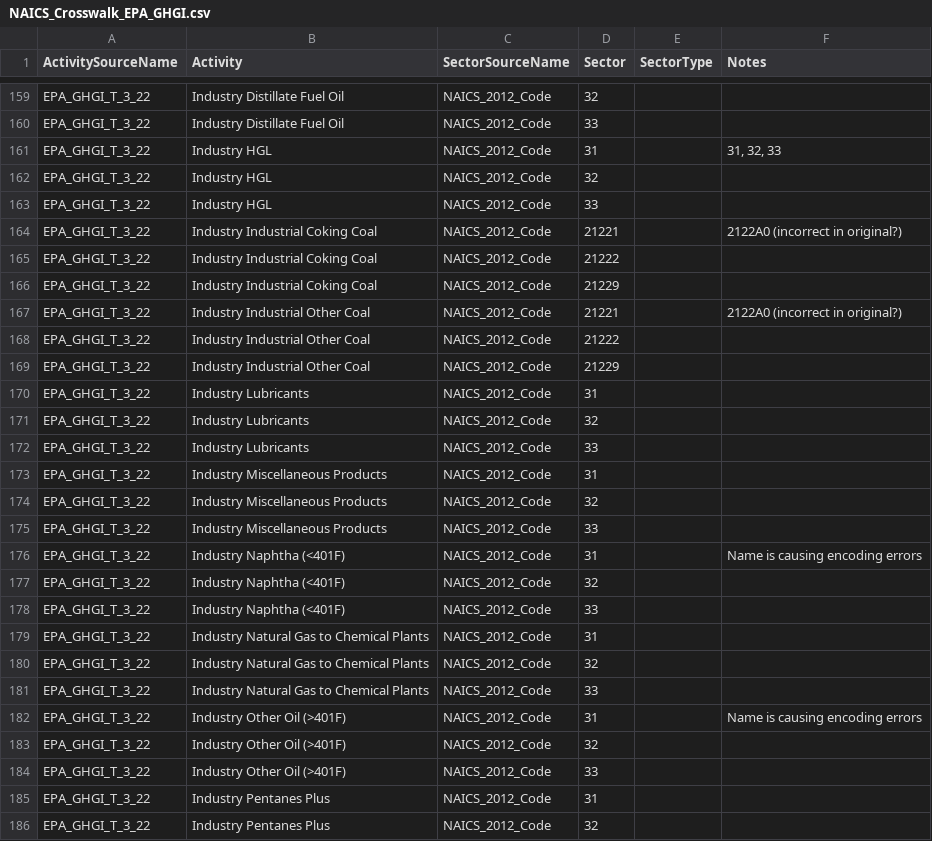
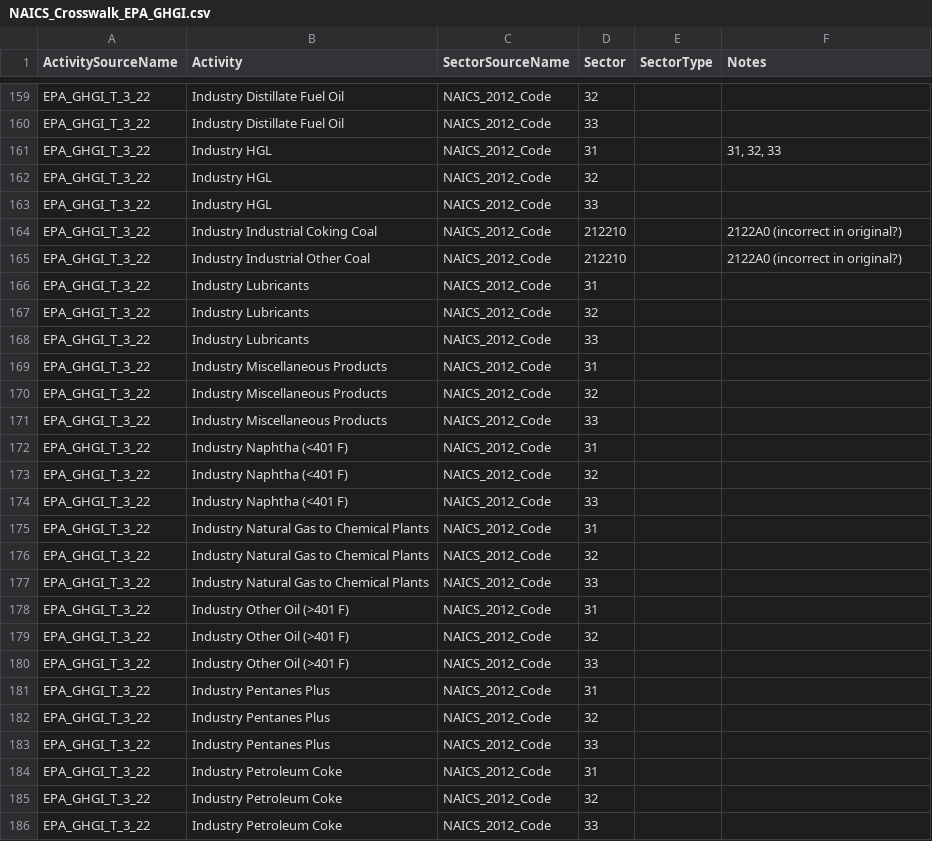
Before and after one commit to USEPA/flowsa, a CSV file: flowsa/data/activitytosectormapping/NAICS_Crosswalk_EPA_GHGI.csv, drawn as a sheet; only a part is shown, gaps mark what is left out; the shorter side is filled out with more unchanged rows; removed rows and columns are numbered as before the commit, all else as after; the diff names each change by its address in the sheet, - before the commit and + after, or states it on an @@ line.

Commit message:
3_22: remove special characters; update use of industrial coal

```diff
--- a/flowsa/data/activitytosectormapping/NAICS_Crosswalk_EPA_GHGI.csv
+++ b/flowsa/data/activitytosectormapping/NAICS_Crosswalk_EPA_GHGI.csv
-D164 (Sector): 21221
+D164 (Sector): 212210
-row 165: EPA_GHGI_T_3_22 | Industry Industrial Coking Coal | NAICS_2012_Code | 21222
-row 166: EPA_GHGI_T_3_22 | Industry Industrial Coking Coal | NAICS_2012_Code | 21229
-D165 (Sector): 21221
+D165 (Sector): 212210
-row 168: EPA_GHGI_T_3_22 | Industry Industrial Other Coal | NAICS_2012_Code | 21222
-row 169: EPA_GHGI_T_3_22 | Industry Industrial Other Coal | NAICS_2012_Code | 21229
-B172:B174 (Activity): Industry Naphtha (<401F)
+B172:B174 (Activity): Industry Naphtha (<401 F)
-F172 (Notes): Name is causing encoding errors
+F172 (Notes): (empty)
-B178:B180 (Activity): Industry Other Oil (>401F)
+B178:B180 (Activity): Industry Other Oil (>401 F)
-F178 (Notes): Name is causing encoding errors
+F178 (Notes): (empty)
```
Also changed, not shown: flowsa/data/external_data/GHGI_Table_3-22b.csv, 1 other file.
